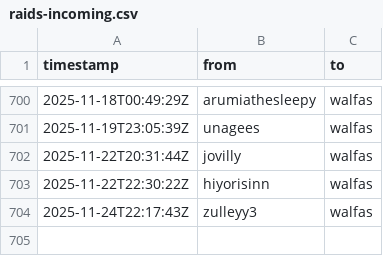
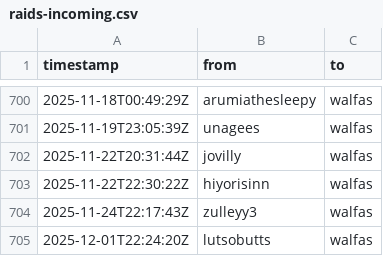
Before and after one commit to walfie/twitch-raid-log, a CSV file: public/raids-incoming.csv, drawn as a sheet; only a part is shown, gaps mark what is left out.

```diff
--- a/public/raids-incoming.csv
+++ b/public/raids-incoming.csv
@@ -704 +704,2 @@ timestamp,from,to
 2025-11-24T22:17:43Z,zulleyy3,walfas
+2025-12-01T22:24:20Z,lutsobutts,walfas
```
